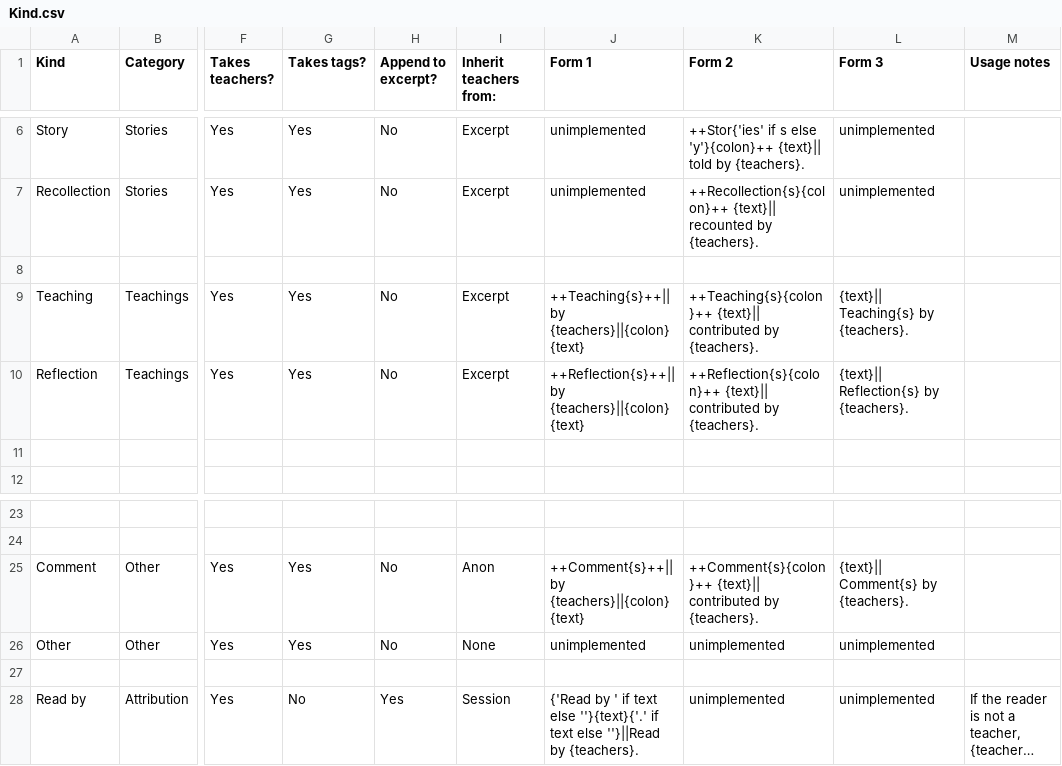
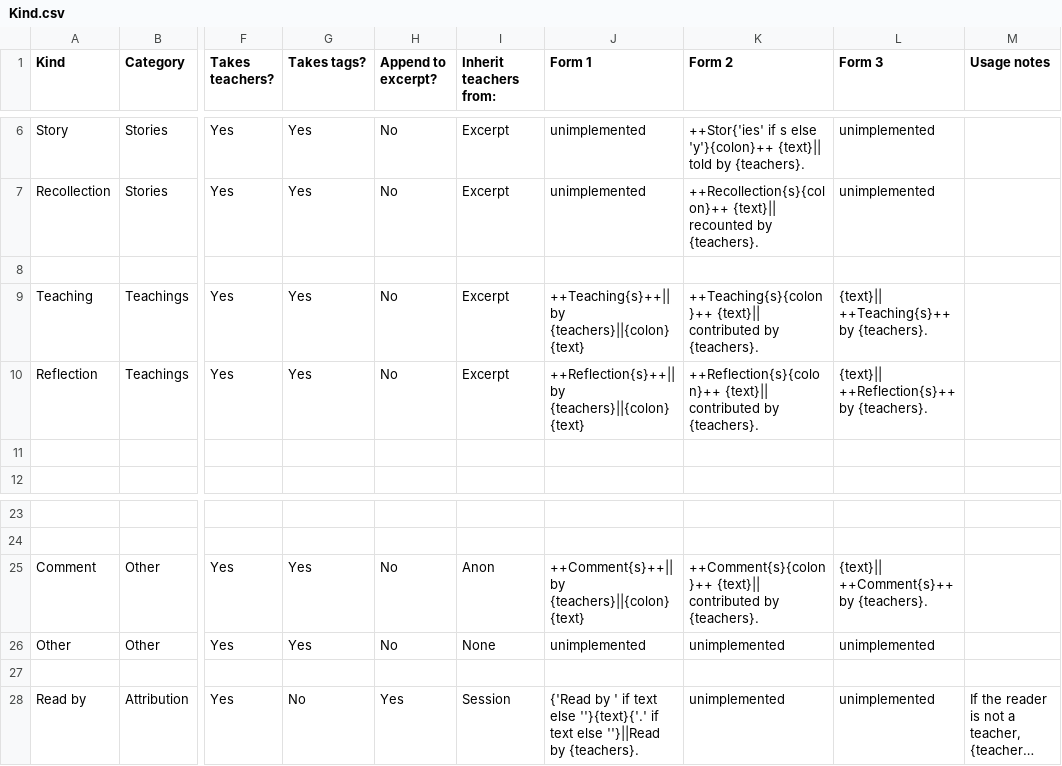
Before and after one commit to Kaccana-Bhikkhu/kaccana-bhikkhu.github.io, a CSV file: csv/Kind.csv, drawn as a sheet; only a part is shown, gaps mark what is left out; long unchanged cells end in …; the diff names each change by its address in the sheet, - before the commit and + after, or states it on an @@ line.

```diff
--- a/csv/Kind.csv
+++ b/csv/Kind.csv
-L9 (Form 3): {text}|| Teaching{s} by {teachers}.
+L9 (Form 3): {text}|| ++Teaching{s}++ by {teachers}.
-L10 (Form 3): {text}|| Reflection{s} by {teachers}.
+L10 (Form 3): {text}|| ++Reflection{s}++ by {teachers}.
-L25 (Form 3): {text}|| Comment{s} by {teachers}.
+L25 (Form 3): {text}|| ++Comment{s}++ by {teachers}.
```
Also changed, not shown: csv/SRD2010.csv, 21 other files.
